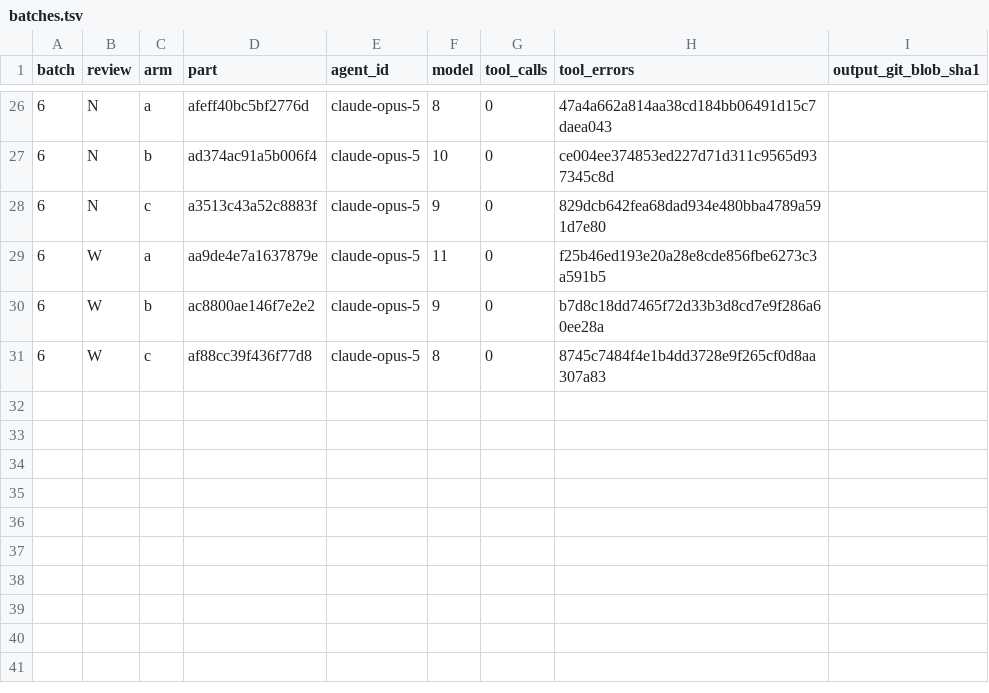
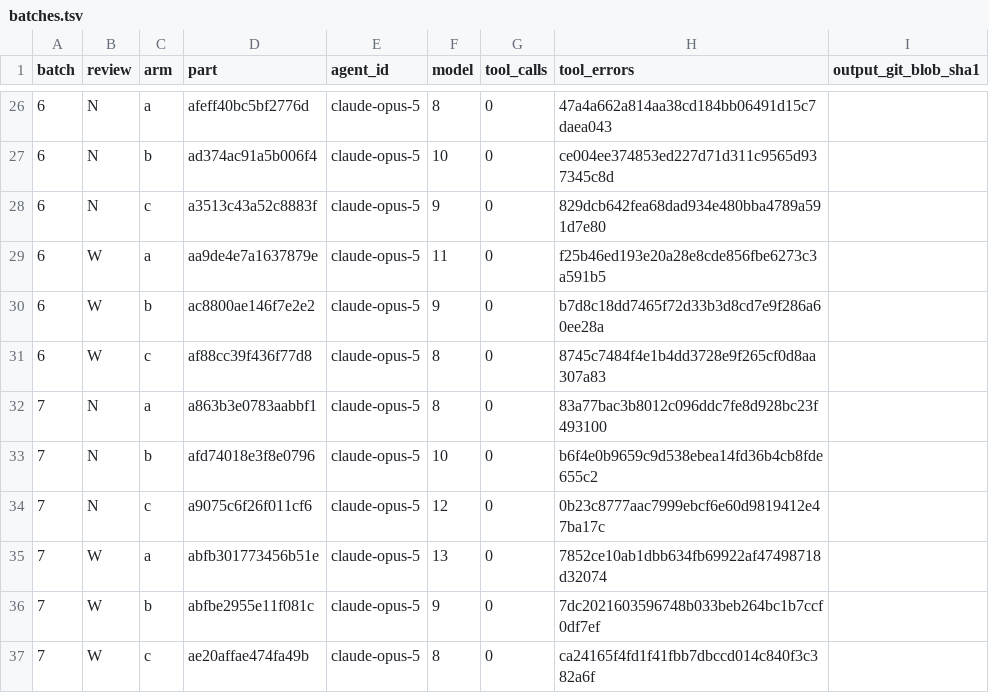
Before and after one commit to ngc-shj/claude-code-config, a TSV file: evals/rule-precision/round-24/batches.tsv, drawn as a sheet; only a part is shown, gaps mark what is left out.

```diff
--- a/evals/rule-precision/round-24/batches.tsv
+++ b/evals/rule-precision/round-24/batches.tsv
@@ -31 +31,7 @@ batch	review	arm	part	agent_id	model	tool_calls	tool_errors	output_git_blob_sha1
 6	W	c	af88cc39f436f77d8	claude-opus-5	8	0	8745c7484f4e1b4dd3728e9f265cf0d8aa307a83
+7	N	a	a863b3e0783aabbf1	claude-opus-5	8	0	83a77bac3b8012c096ddc7fe8d928bc23f493100
+7	N	b	afd74018e3f8e0796	claude-opus-5	10	0	b6f4e0b9659c9d538ebea14fd36b4cb8fde655c2
+7	N	c	a9075c6f26f011cf6	claude-opus-5	12	0	0b23c8777aac7999ebcf6e60d9819412e47ba17c
+7	W	a	abfb301773456b51e	claude-opus-5	13	0	7852ce10ab1dbb634fb69922af47498718d32074
+7	W	b	abfbe2955e11f081c	claude-opus-5	9	0	7dc2021603596748b033beb264bc1b7ccf0df7ef
+7	W	c	ae20affae474fa49b	claude-opus-5	8	0	ca24165f4fd1f41fbb7dbccd014c840f3c382a6f
```
